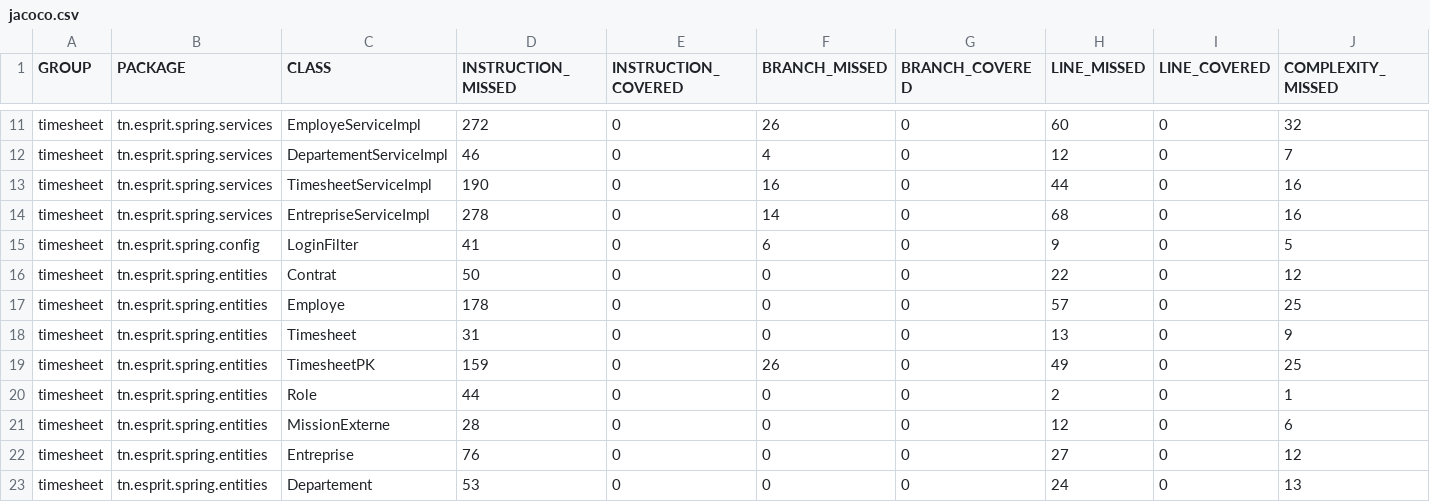
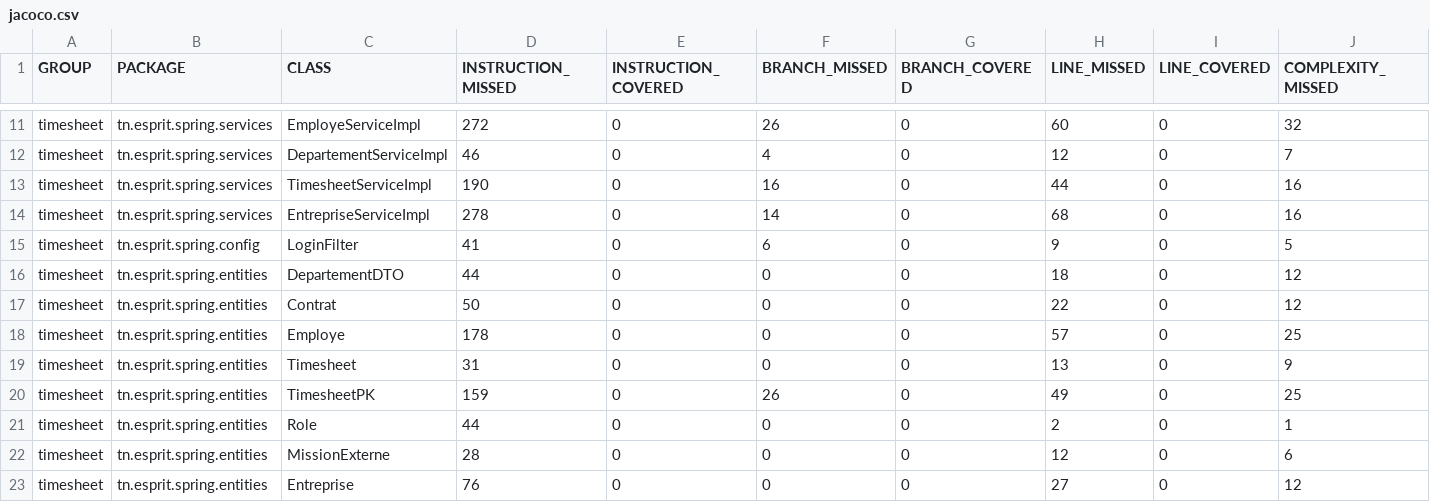
Before and after one commit to alouiahmed/timesheet, a CSV file: target/site/jacoco/jacoco.csv, drawn as a sheet; only a part is shown, gaps mark what is left out; the shorter side is filled out with more unchanged rows; rows hold the shown columns only; the diff names each change by its address in the sheet, - before the commit and + after, or states it on an @@ line.

```diff
--- a/target/site/jacoco/jacoco.csv
+++ b/target/site/jacoco/jacoco.csv
+row 16: timesheet | tn.esprit.spring.entities | DepartementDTO | 44 | 0 | 0 | 0 | 18 | 0 | 12
```
Also changed, not shown: 24 other files.
